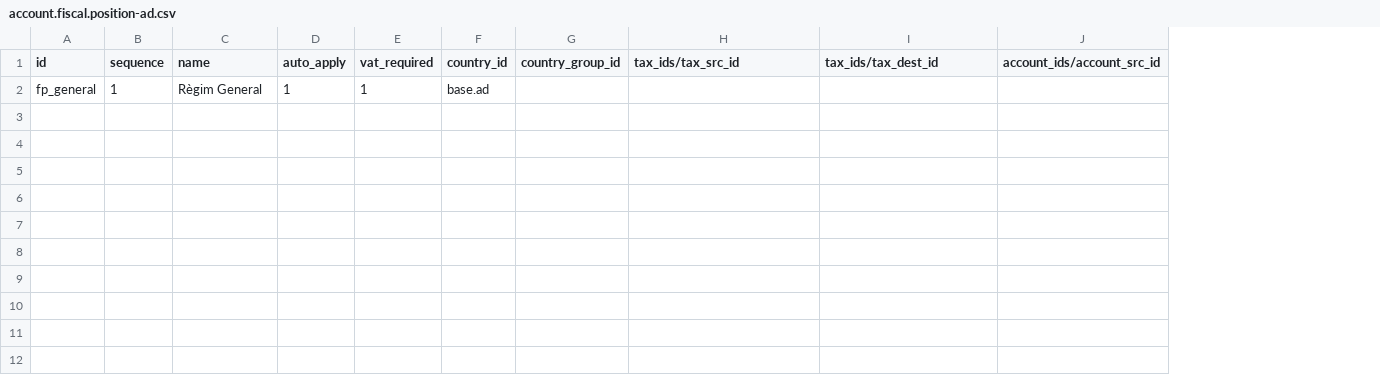
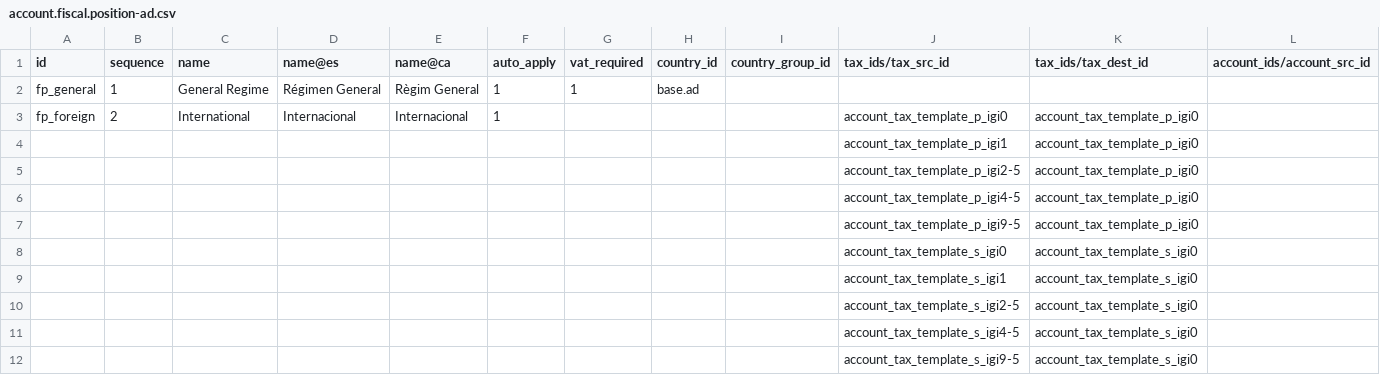
Before and after one commit to B10Serveis/odoo-B10, a CSV file: l10n_ad/data/template/account.fiscal.position-ad.csv, drawn as a sheet; only a part is shown; rows hold the shown columns only; the diff names each change by its address in the sheet, - before the commit and + after, or states it on an @@ line.

```diff
--- a/l10n_ad/data/template/account.fiscal.position-ad.csv
+++ b/l10n_ad/data/template/account.fiscal.position-ad.csv
+column D (name@es), row 2: Régimen General
+column E (name@ca), row 2: Règim General
-C2 (name): Règim General
+C2 (name): General Regime
+row 3: fp_foreign | 2 | International | Internacional | Internacional | 1 |  |  |  | account_tax_template_p_igi0 | account_tax_template_p_igi0
+row 4:  |  |  |  |  |  |  |  |  | account_tax_template_p_igi1 | account_tax_template_p_igi0
+row 5:  |  |  |  |  |  |  |  |  | account_tax_template_p_igi2-5 | account_tax_template_p_igi0
+row 6:  |  |  |  |  |  |  |  |  | account_tax_template_p_igi4-5 | account_tax_template_p_igi0
+row 7:  |  |  |  |  |  |  |  |  | account_tax_template_p_igi9-5 | account_tax_template_p_igi0
+row 8:  |  |  |  |  |  |  |  |  | account_tax_template_s_igi0 | account_tax_template_s_igi0
+row 9:  |  |  |  |  |  |  |  |  | account_tax_template_s_igi1 | account_tax_template_s_igi0
+row 10:  |  |  |  |  |  |  |  |  | account_tax_template_s_igi2-5 | account_tax_template_s_igi0
+row 11:  |  |  |  |  |  |  |  |  | account_tax_template_s_igi4-5 | account_tax_template_s_igi0
+row 12:  |  |  |  |  |  |  |  |  | account_tax_template_s_igi9-5 | account_tax_template_s_igi0
```
Also changed, not shown: l10n_ad/data/template/account.group-ad.csv, l10n_ad/data/template/account.tax-ad.csv, 15 other files.
